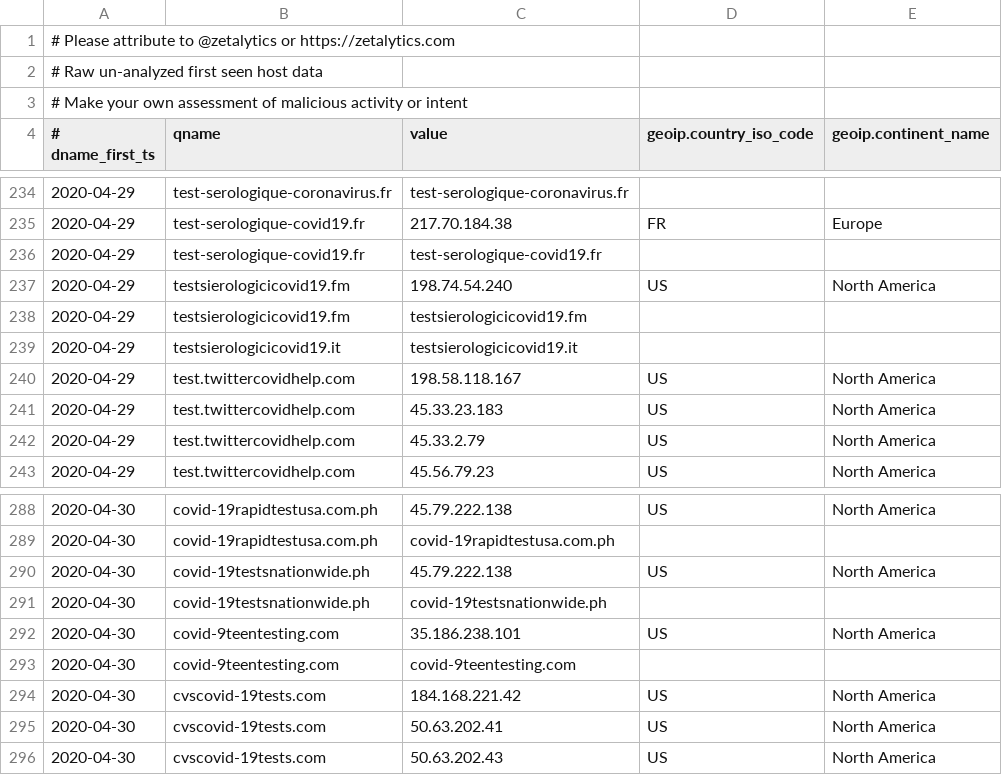
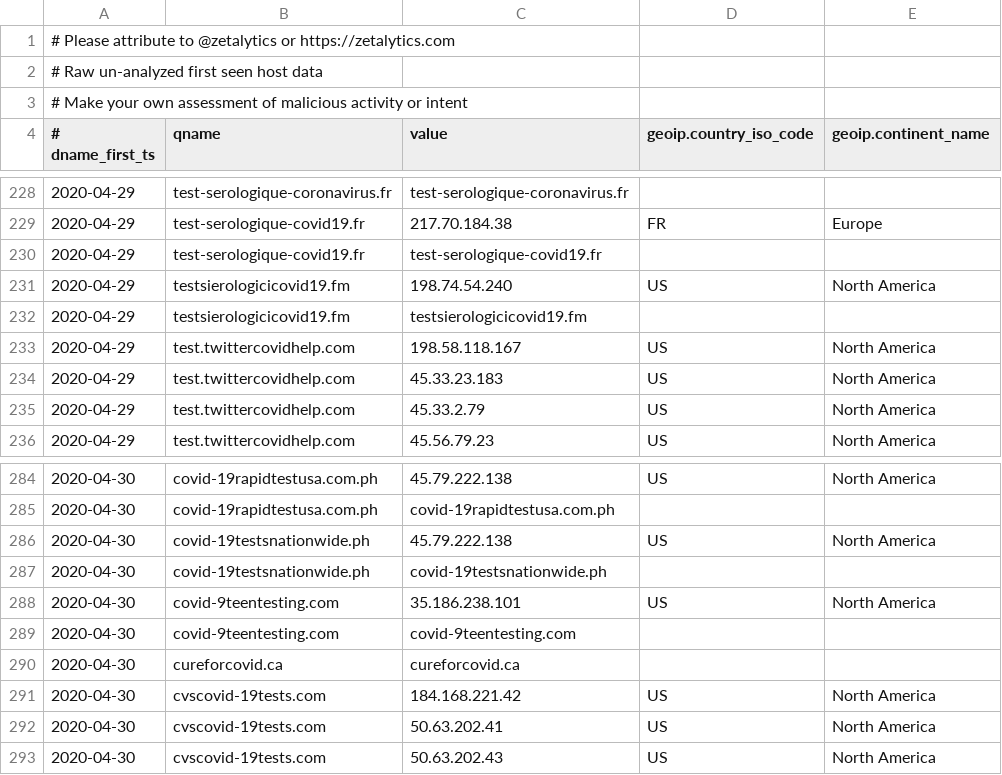
Before and after one commit to COVID-19-CTI-LEAGUE/PUBLIC_RELEASE, a CSV file: UNVETTED-zetalytics-domain-names.csv, drawn as a sheet; only a part is shown, gaps mark what is left out; the diff covers the shown part only.

```diff
--- a/UNVETTED-zetalytics-domain-names.csv
+++ b/UNVETTED-zetalytics-domain-names.csv
@@ -238,3 +232,2 @@
 2020-04-29,testsierologicicovid19.fm,testsierologicicovid19.fm,,
-2020-04-29,testsierologicicovid19.it,testsierologicicovid19.it,,
 2020-04-29,test.twittercovidhelp.com,198.58.118.167,US,North America
@@ -293,2 +289,3 @@
 2020-04-30,covid-9teentesting.com,covid-9teentesting.com,,
+2020-04-30,cureforcovid.ca,cureforcovid.ca,,
 2020-04-30,cvscovid-19tests.com,184.168.221.42,US,North America
```
Also changed, not shown: 10 added rows and 8 removed rows elsewhere in this file, 1 other file.
